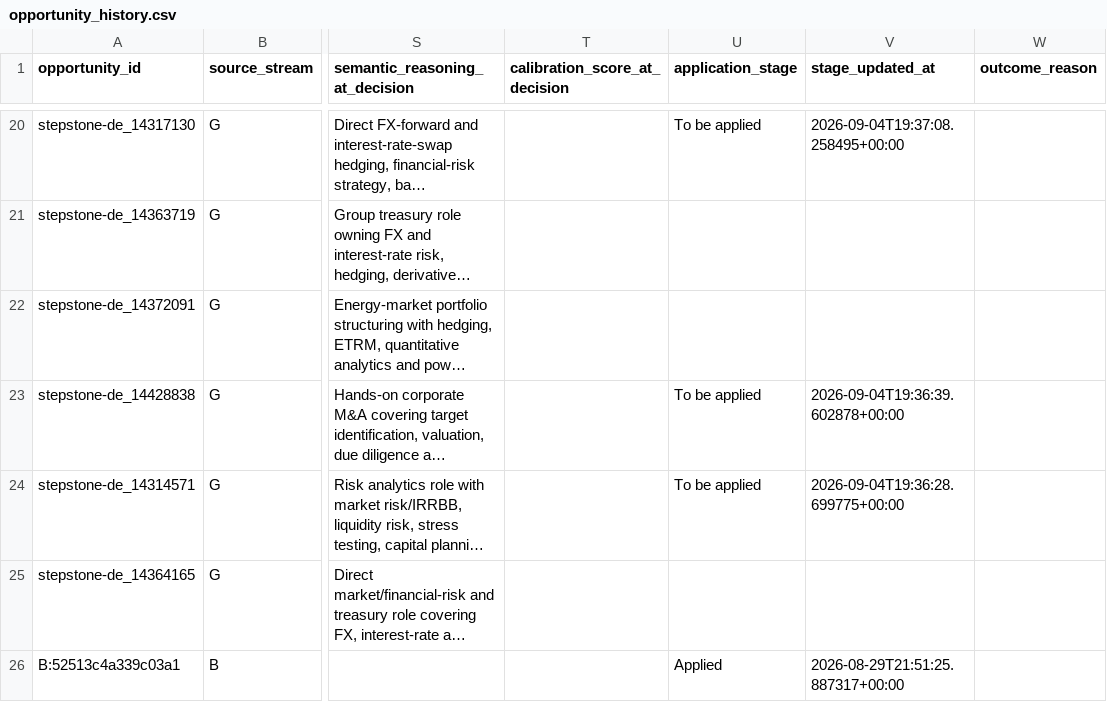
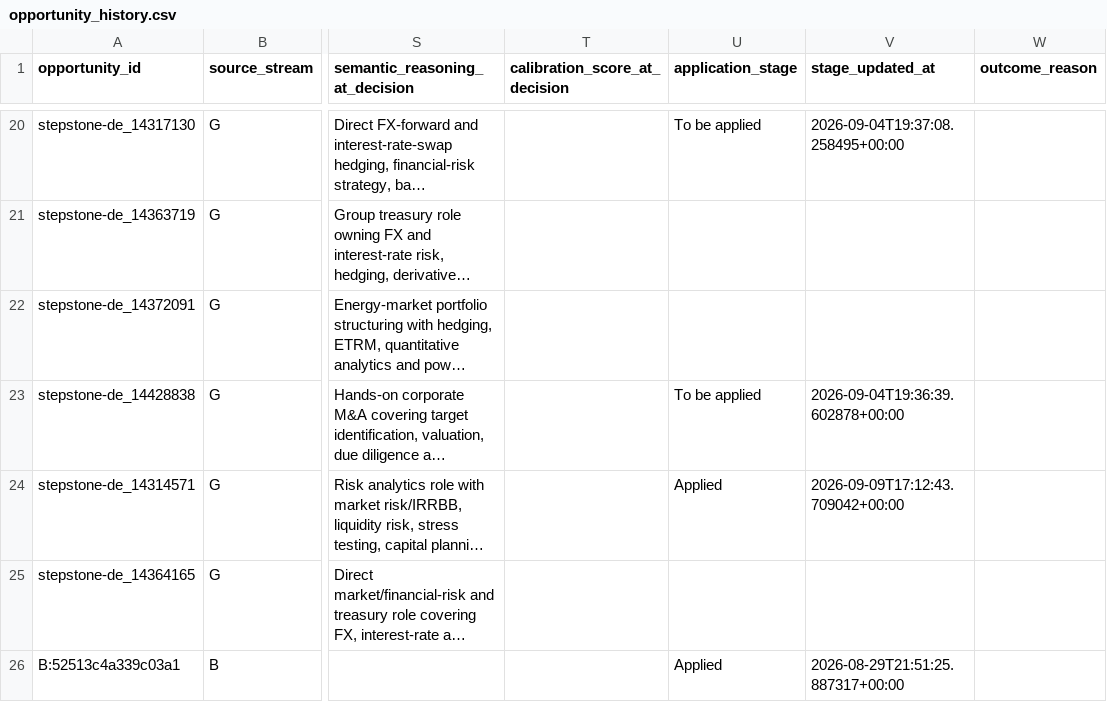
Before and after one commit to ORosa10/ProfessionalDashboard, a CSV file: data/opportunity_history.csv, drawn as a sheet; only a part is shown, gaps mark what is left out; long unchanged cells end in …; the diff names each change by its address in the sheet, - before the commit and + after, or states it on an @@ line.

Commit message:
Mark K role as applied in I

```diff
--- a/data/opportunity_history.csv
+++ b/data/opportunity_history.csv
-U24 (application_stage): To be applied
+U24 (application_stage): Applied
-V24 (stage_updated_at): 2026-09-04T19:36:28.699775+00:00
+V24 (stage_updated_at): 2026-09-09T17:12:43.709042+00:00
```
